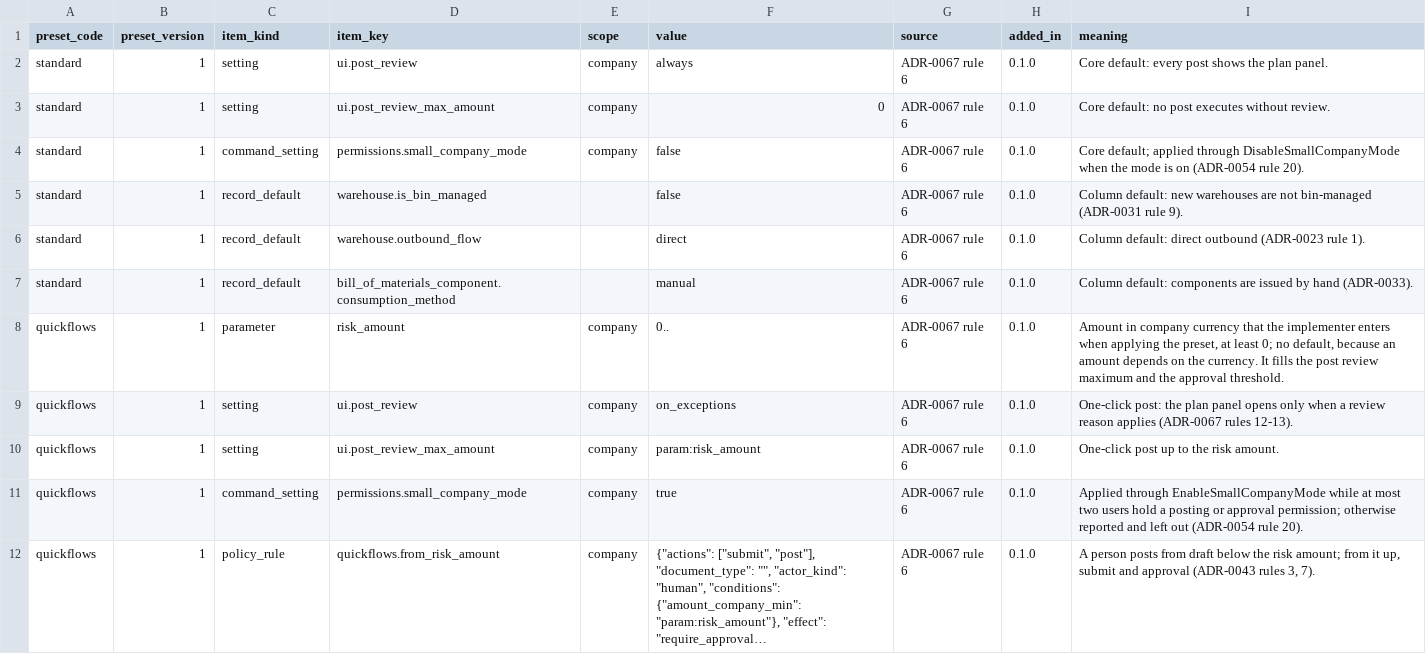
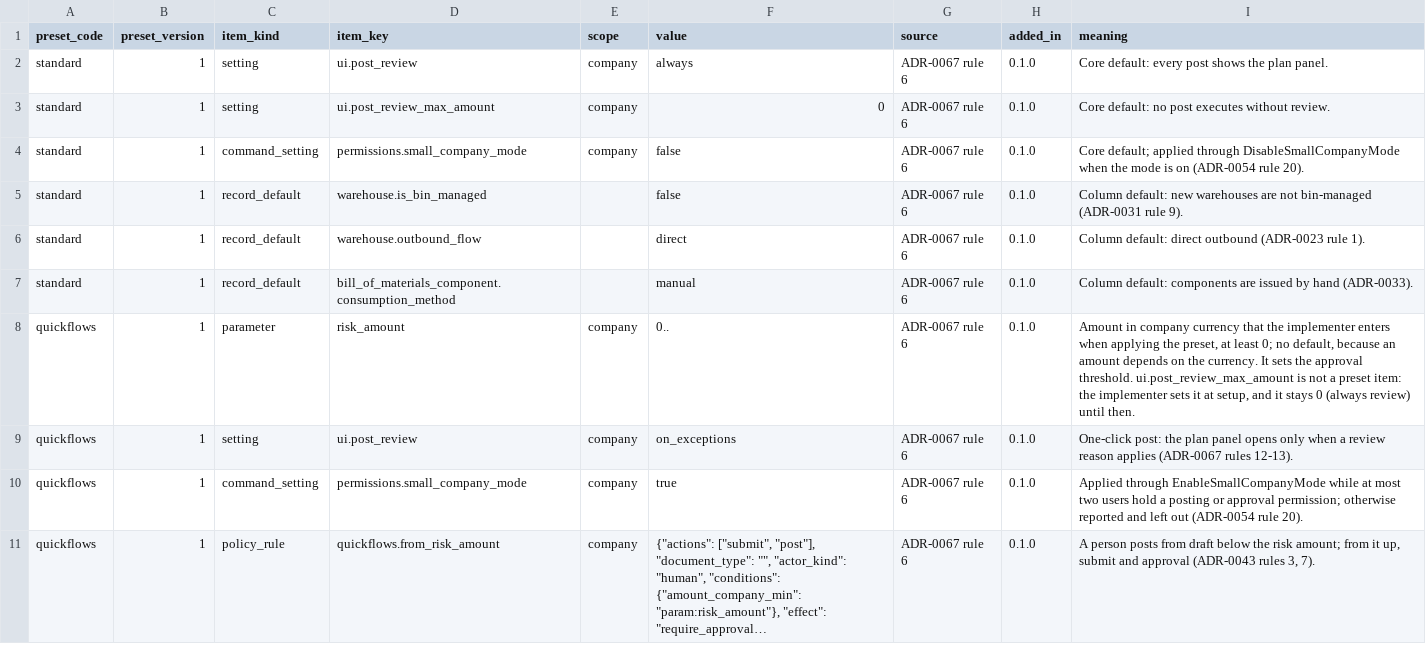
Before and after one commit to AnGaudium/ERPMe, a CSV file: docs/catalogs/setting-presets.csv, drawn as a sheet; only a part is shown; long unchanged cells end in ….

```diff
--- a/docs/catalogs/setting-presets.csv
+++ b/docs/catalogs/setting-presets.csv
@@ -7,5 +7,4 @@ standard,1,record_default,warehouse.outbound_flow,,direct,ADR-0067 rule 6,0.1.0,
 standard,1,record_default,bill_of_materials_component.consumption_method,,manual,ADR-0067 rule 6,0.1.0,Column default: components are issued by hand (ADR-0033).
-quickflows,1,parameter,risk_amount,company,0..,ADR-0067 rule 6,0.1.0,"Amount in company currency that the implementer enters when applying the preset, at least 0; no default, because an amount depends on the currency. It fills the post review maximum and the approval threshold."
+quickflows,1,parameter,risk_amount,company,0..,ADR-0067 rule 6,0.1.0,"Amount in company currency that the implementer enters when applying the preset, at least 0; no default, because an amount depends on the currency. It sets the approval threshold. ui.post_review_max_amount is not a preset item: the implementer sets it at setup, and it stays 0 (always review) until then."
 quickflows,1,setting,ui.post_review,company,on_exceptions,ADR-0067 rule 6,0.1.0,One-click post: the plan panel opens only when a review reason applies (ADR-0067 rules 12-13).
-quickflows,1,setting,ui.post_review_max_amount,company,param:risk_amount,ADR-0067 rule 6,0.1.0,One-click post up to the risk amount.
 quickflows,1,command_setting,permissions.small_company_mode,company,true,ADR-0067 rule 6,0.1.0,Applied through EnableSmallCompanyMode while at most two users hold a posting or approval permission; otherwise reported and left out (ADR-0054 rule 20).
```
Also changed, not shown: docs/catalogs/edge-cases.csv, docs/catalogs/invariants.csv, 14 other files.
